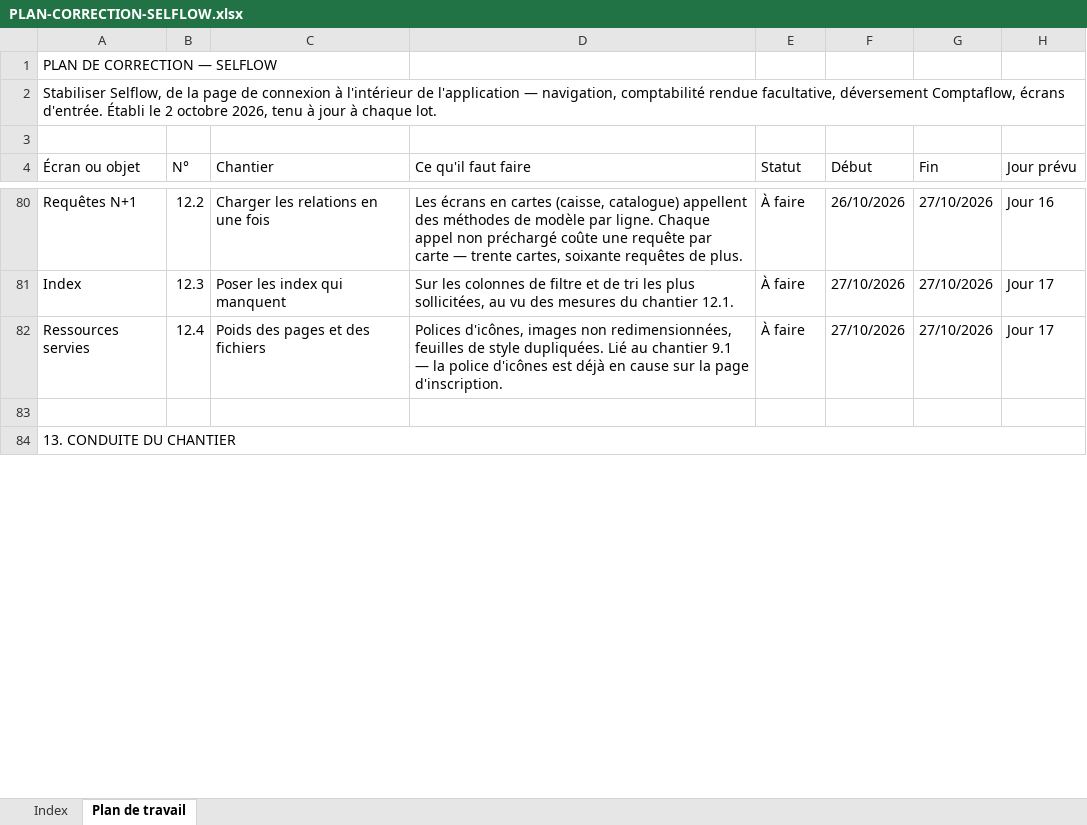
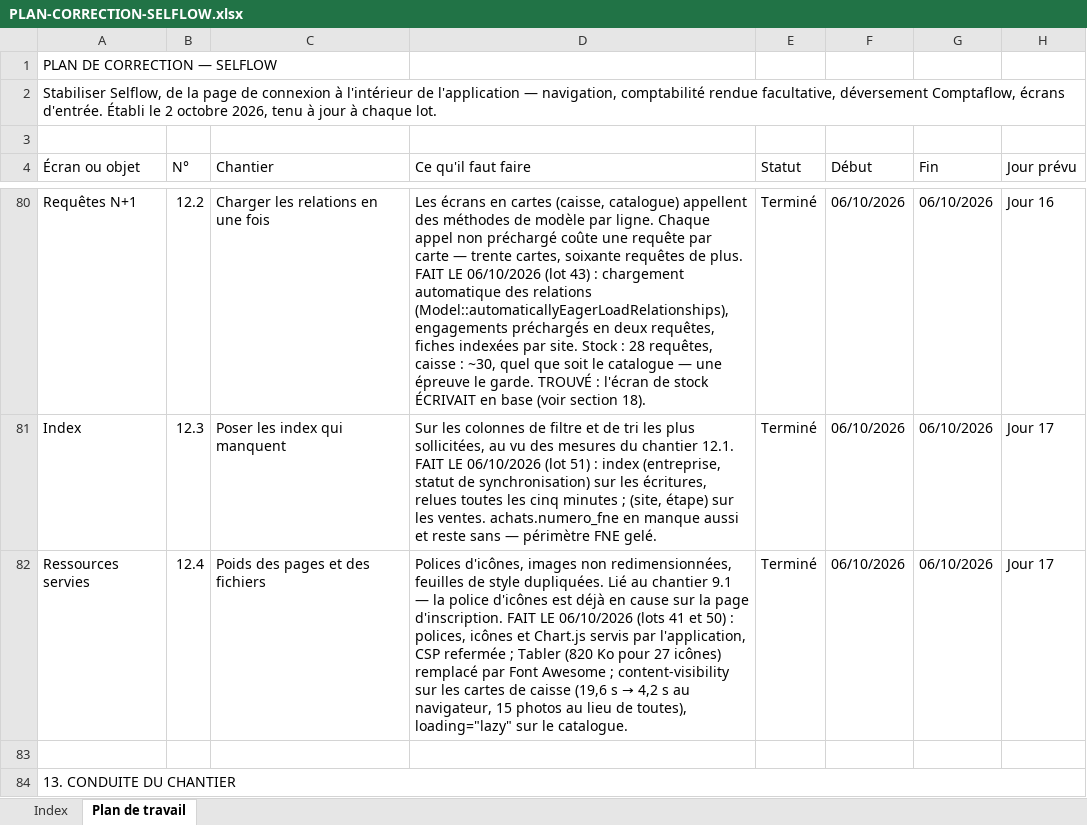
Before and after one commit to IT-dcknowing/Selflow, an Excel workbook: PLAN-CORRECTION-SELFLOW.xlsx, sheet Plan de travail, drawn as a sheet; only a part is shown, gaps mark what is left out; values as stored, in another font and other column widths than the file's, no cell formats; the diff covers the shown part only; the diff names each change by its address in the sheet, - before the commit and + after, or states it on an @@ line.

```diff
--- a/PLAN-CORRECTION-SELFLOW.xlsx (sheet Plan de travail)
+++ b/PLAN-CORRECTION-SELFLOW.xlsx (sheet Plan de travail)
-D80 (Ce qu'il faut faire): …de plus.
+D80 (Ce qu'il faut faire): …de plus. FAIT LE 06/10/2026 (lot 43) : chargement automatique des relations (Model::automaticallyEagerLoadRelationships), engagements préchargés en deux requêtes, fiches indexées par site. Stock : 28 requêtes, caisse : ~30, quel que soit le catalogue — une épreuve le garde. TROUVÉ : l'écran de stock ÉCRIVAIT en base (voir section 18).
-E80:E82 (Statut): À faire
+E80:E82 (Statut): Terminé
-F80 (Début): 26/10/2026
+F80 (Début): 06/10/2026
-G80:G82 (Fin): 27/10/2026
+G80:G82 (Fin): 06/10/2026
-D81 (Ce qu'il faut faire): …chantier 12.1.
+D81 (Ce qu'il faut faire): …chantier 12.1. FAIT LE 06/10/2026 (lot 51) : index (entreprise, statut de synchronisation) sur les écritures, relues toutes les cinq minutes ; (site, étape) sur les ventes. achats.numero_fne en manque aussi et reste sans — périmètre FNE gelé.
-F81:F82 (Début): 27/10/2026
+F81:F82 (Début): 06/10/2026
@@ D82 (Ce qu'il faut faire): …page d'inscription. → …page d'inscription. FAIT LE 06/10/2026 (lots 41 et 50) : polices, icônes et Chart.js servis par l'application, CSP refermée ; Tabler (820 Ko pour 27 icônes) remplacé par Font Awesome ; content-visibility sur les cartes de caisse (19,6 s → 4,2 s au navigateur, 15 photos au lieu de toutes), loading="lazy" sur le catalogue. @@
```
Also changed, not shown: 12 added rows and 151 edited cells elsewhere in this sheet, sheet Index, cell formats, 3 other files.
